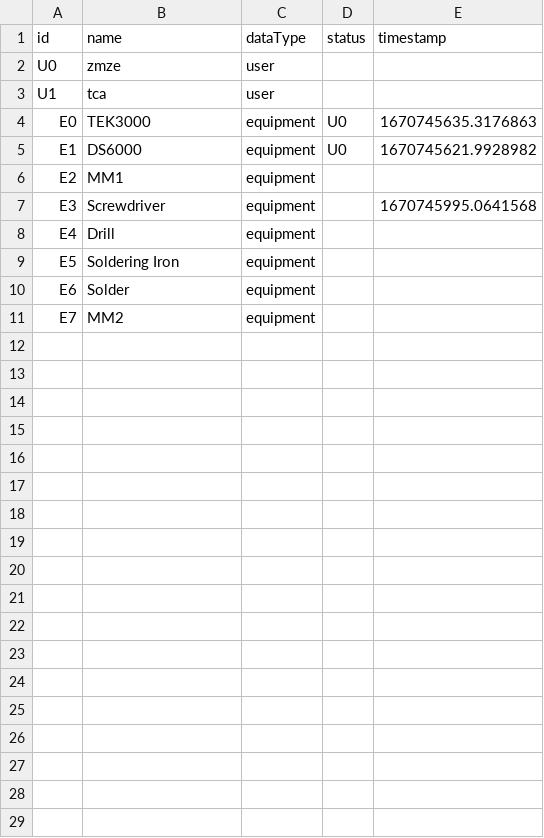
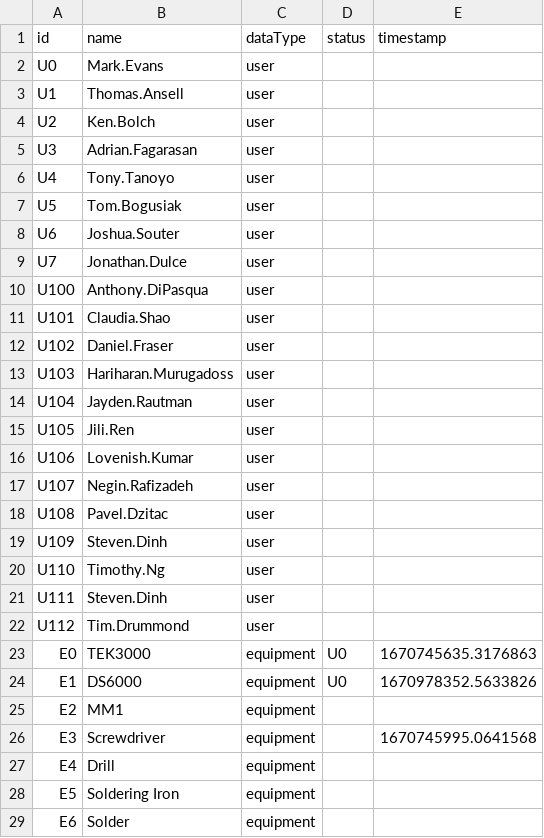
Before and after one commit to BearXP/partLibrary, a CSV file: database.csv, drawn as a sheet; only a part is shown; the shorter side is filled out with more unchanged rows.

Commit message:
app.py - GUI now written in tkinter database.csv - Now has all the users included requirements.txt - Split out a dev version with my dev tools README.md - Updated with new status

```diff
--- a/database.csv
+++ b/database.csv
@@ -1,6 +1,25 @@
 id,name,dataType,status,timestamp
-U0,zmze,user,,
-U1,tca,user,,
+U0,Mark.Evans,user,,
+U1,Thomas.Ansell,user,,
+U2,Ken.Bolch,user,,
+U3,Adrian.Fagarasan,user,,
+U4,Tony.Tanoyo,user,,
+U5,Tom.Bogusiak,user,,
+U6,Joshua.Souter,user,,
+U7,Jonathan.Dulce,user,,
+U100,Anthony.DiPasqua,user,,
+U101,Claudia.Shao,user,,
+U102,Daniel.Fraser,user,,
+U103,Hariharan.Murugadoss,user,,
+U104,Jayden.Rautman,user,,
+U105,Jili.Ren,user,,
+U106,Lovenish.Kumar,user,,
+U107,Negin.Rafizadeh,user,,
+U108,Pavel.Dzitac,user,,
+U109,Steven.Dinh,user,,
+U110,Timothy.Ng,user,,
+U111,Steven.Dinh,user,,
+U112,Tim.Drummond,user,,
 E0,TEK3000,equipment,U0,1670745635.3176863
-E1,DS6000,equipment,U0,1670745621.9928982
+E1,DS6000,equipment,U0,1670978352.5633826
 E2,MM1,equipment,,
```
Also changed, not shown: 7 other files.
